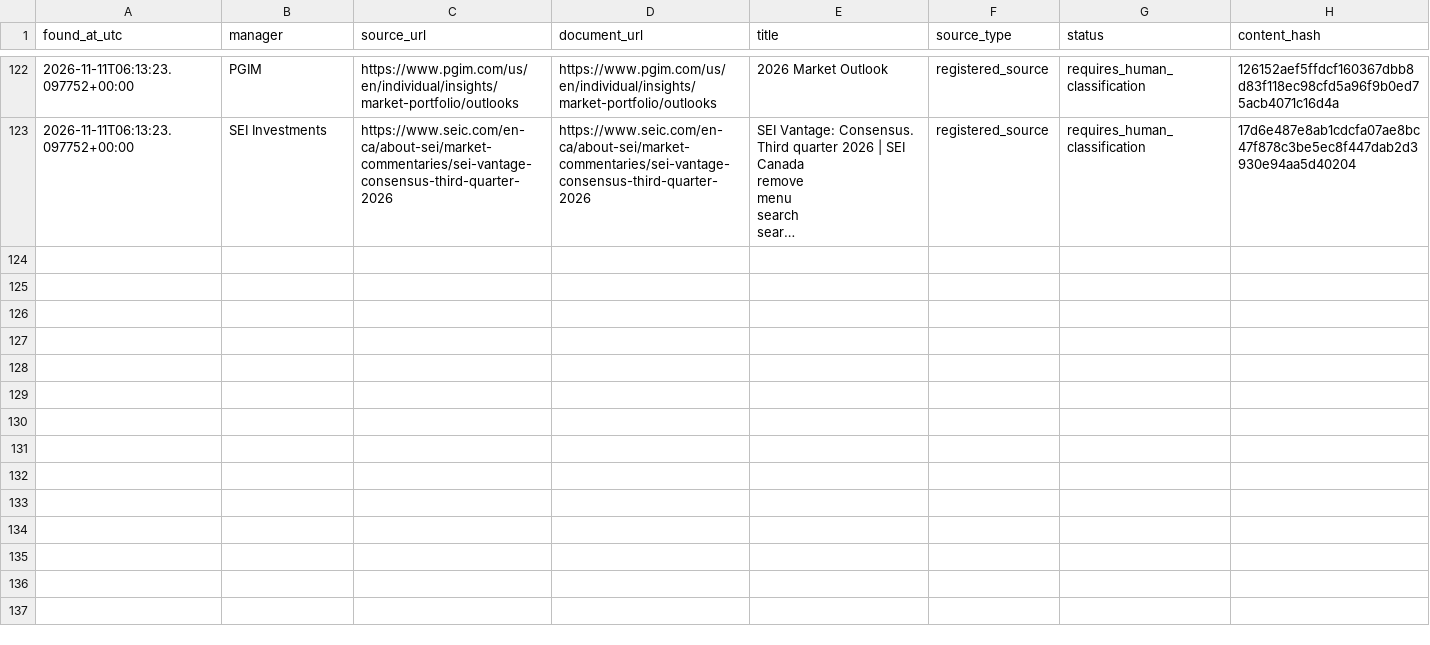
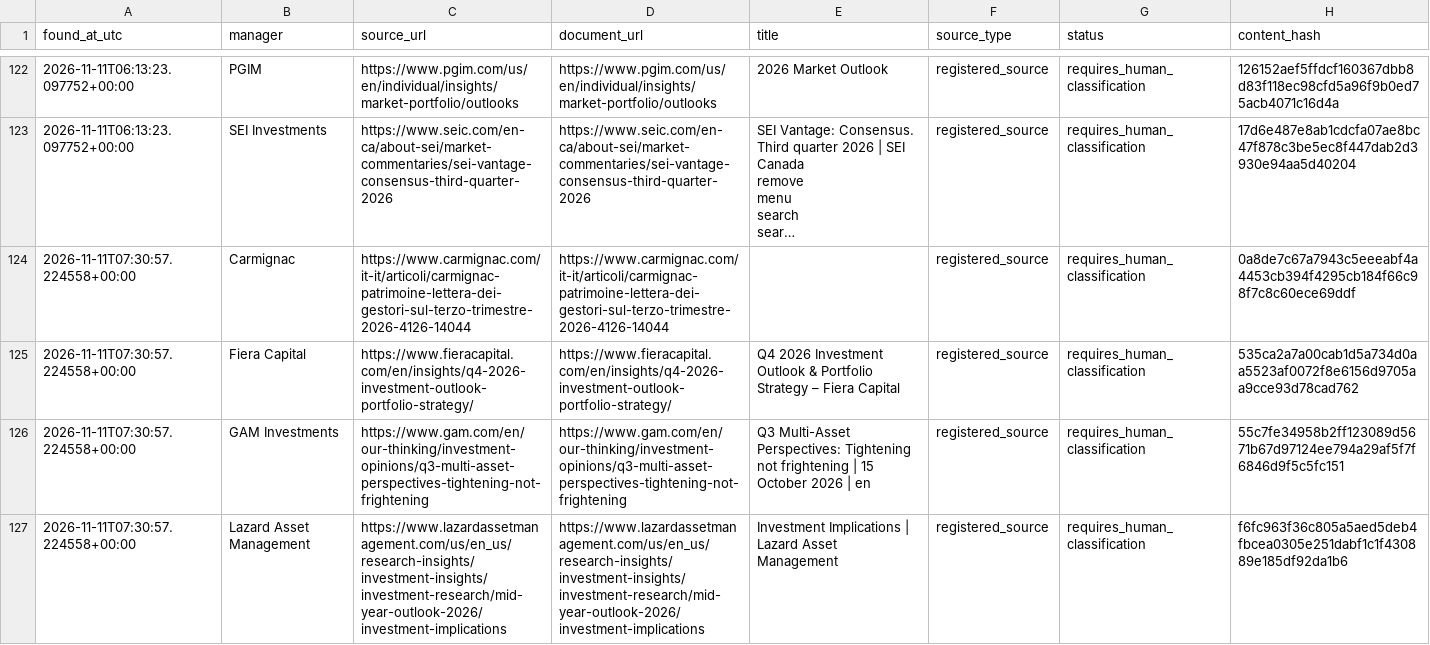
Before and after one commit to magitenia-bot/global-outlook-engine, a CSV file: research_monitor/discovered_documents.csv, drawn as a sheet; only a part is shown, gaps mark what is left out; long unchanged cells end in …; the diff covers the shown part only; the diff names each change by its address in the sheet, - before the commit and + after, or states it on an @@ line.

```diff
--- a/research_monitor/discovered_documents.csv
+++ b/research_monitor/discovered_documents.csv
+row 124: 2026-11-11T07:30:57.224558+00:00 | Carmignac | https://www.carmignac.com/it-it/articoli/carmignac-patrimoine-lettera-dei-gestori-sul-terzo-trimestre-2026-4126-14044 | https://www.carmignac.com/it-it/articoli/carmignac-patrimoine-lettera-dei-gestori-sul-terzo-trimestre-2026-4126-14044 |  | registered_source | requires_human_classification | 0a8de7c67a7943c5eeeabf4a4453cb394f4295cb184f66c98f7c8c60ece69ddf
+row 125: 2026-11-11T07:30:57.224558+00:00 | Fiera Capital | https://www.fieracapital.com/en/insights/q4-2026-investment-outlook-portfolio-strategy/ | https://www.fieracapital.com/en/insights/q4-2026-investment-outlook-portfolio-strategy/ | Q4 2026 Investment Outlook & Portfolio Strategy – Fiera Capital | registered_source | requires_human_classification | 535ca2a7a00cab1d5a734d0aa5523af0072f8e6156d9705aa9cce93d78cad762
+row 126: 2026-11-11T07:30:57.224558+00:00 | GAM Investments | https://www.gam.com/en/our-thinking/investment-opinions/q3-multi-asset-perspectives-tightening-not-frightening | https://www.gam.com/en/our-thinking/investment-opinions/q3-multi-asset-perspectives-tightening-not-frightening | Q3 Multi-Asset Perspectives: Tightening not frightening | 15 October 2026 | en | registered_source | requires_human_classification | 55c7fe34958b2ff123089d5671b67d97124ee794a29af5f7f6846d9f5c5fc151
+row 127: 2026-11-11T07:30:57.224558+00:00 | Lazard Asset Management | https://www.lazardassetmanagement.com/us/en_us/research-insights/investment-insights/investment-research/mid-year-outlook-2026/investment-implications | https://www.lazardassetmanagement.com/us/en_us/research-insights/investment-insights/investment-research/mid-year-outlook-2026/investment-implications | Investment Implications | Lazard Asset Management | registered_source | requires_human_classification | f6fc963f36c805a5aed5deb4fbcea0305e251dabf1c1f430889e185df92da1b6
```
Also changed, not shown: 4 added rows elsewhere in this file, 2 other files.
